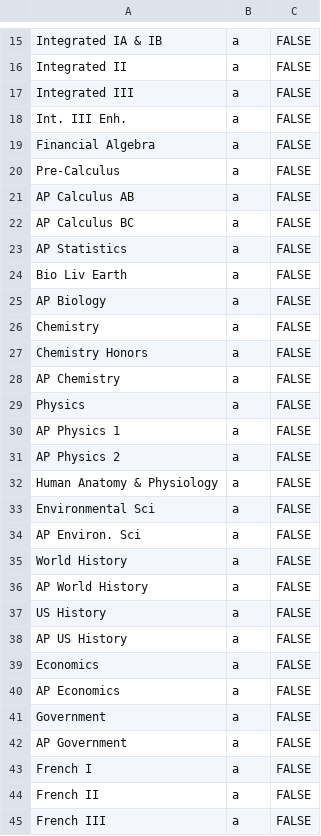
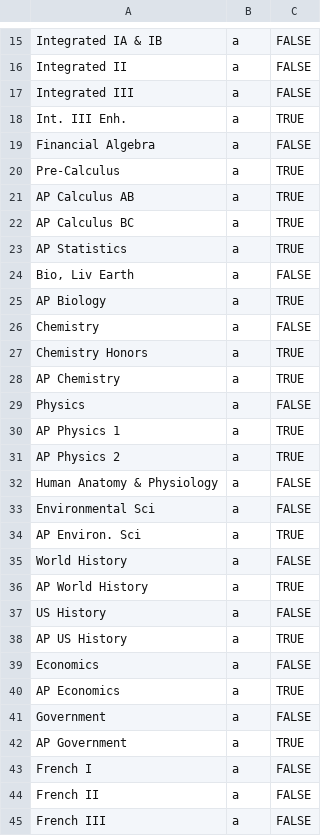
Before and after one commit to micahlai/csf-verifier, a CSV file: courses.csv, drawn as a sheet; only a part is shown, gaps mark what is left out; the diff covers the shown part only.

Commit message:
Update courses.csv

```diff
--- a/courses.csv
+++ b/courses.csv
@@ -17,27 +17,27 @@ Integrated II,a,FALSE
 Integrated III,a,FALSE
-Int. III Enh.,a,FALSE
+Int. III Enh.,a,TRUE
 Financial Algebra,a,FALSE
-Pre-Calculus,a,FALSE
-AP Calculus AB,a,FALSE
-AP Calculus BC,a,FALSE
-AP Statistics,a,FALSE
-Bio Liv Earth,a,FALSE
-AP Biology,a,FALSE
+Pre-Calculus,a,TRUE
+AP Calculus AB,a,TRUE
+AP Calculus BC,a,TRUE
+AP Statistics,a,TRUE
+"Bio, Liv Earth",a,FALSE
+AP Biology,a,TRUE
 Chemistry,a,FALSE
-Chemistry Honors,a,FALSE
-AP Chemistry,a,FALSE
+Chemistry Honors,a,TRUE
+AP Chemistry,a,TRUE
 Physics,a,FALSE
-AP Physics 1,a,FALSE
-AP Physics 2,a,FALSE
+AP Physics 1,a,TRUE
+AP Physics 2,a,TRUE
 Human Anatomy & Physiology,a,FALSE
 Environmental Sci,a,FALSE
-AP Environ. Sci,a,FALSE
+AP Environ. Sci,a,TRUE
 World History,a,FALSE
-AP World History,a,FALSE
+AP World History,a,TRUE
 US History,a,FALSE
-AP US History,a,FALSE
+AP US History,a,TRUE
 Economics,a,FALSE
-AP Economics,a,FALSE
+AP Economics,a,TRUE
 Government,a,FALSE
-AP Government,a,FALSE
+AP Government,a,TRUE
 French I,a,FALSE
```
Also changed, not shown: 18 edited cells elsewhere in this file.
